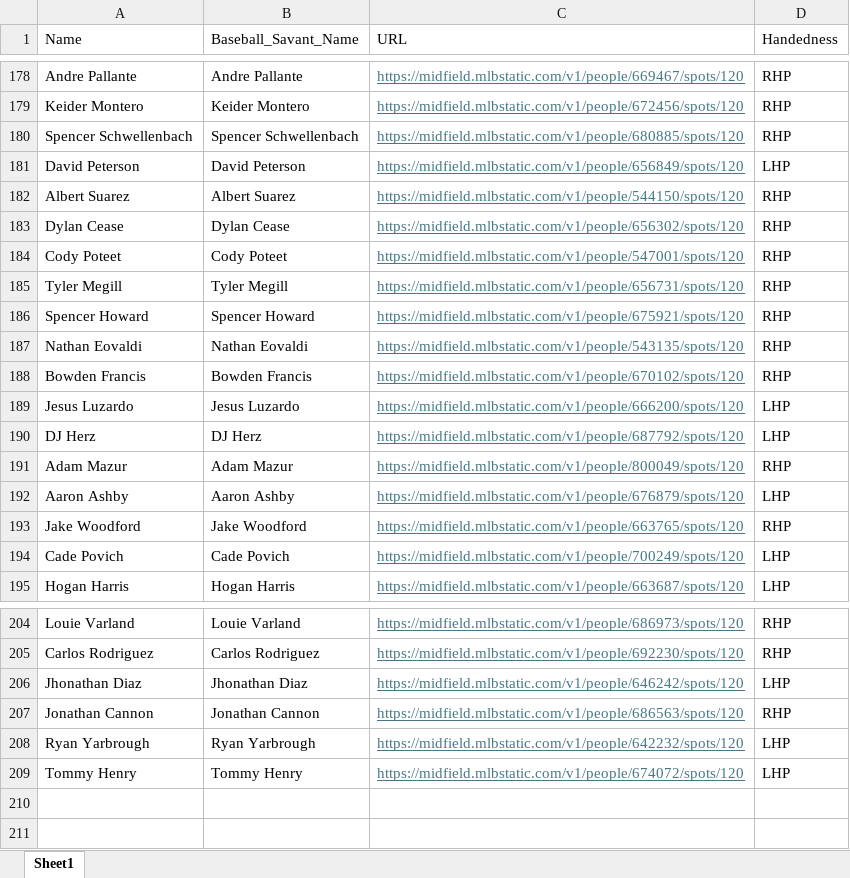
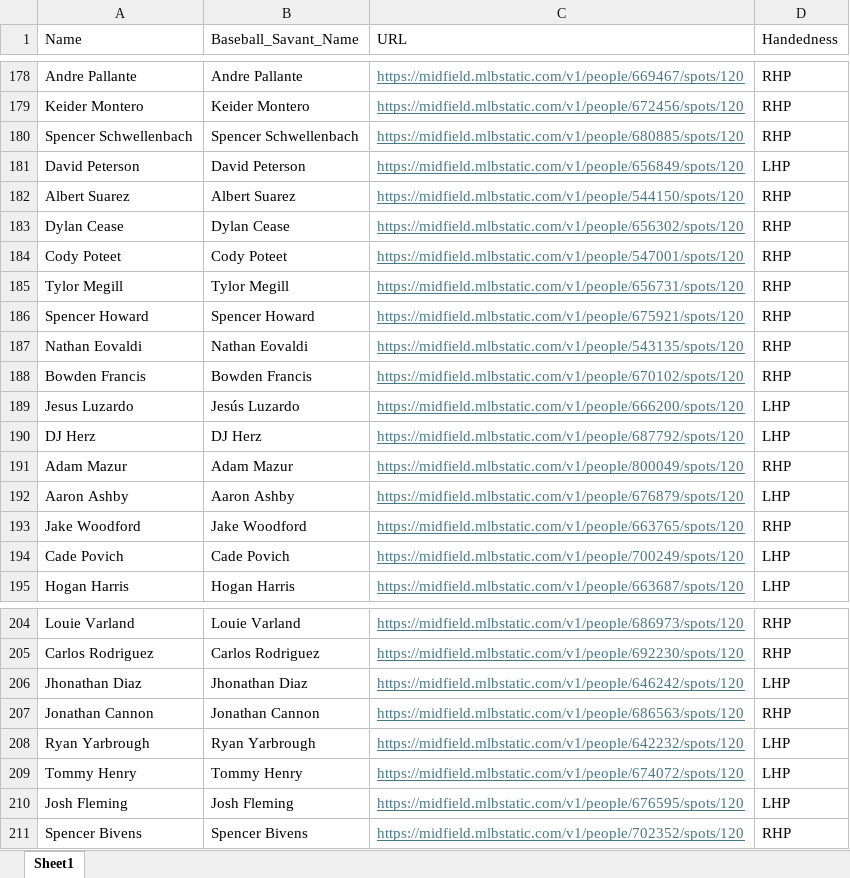
Before and after one commit to mtdewrocks/matchup, an Excel workbook: assets/Pitcher_Headshots.xlsx, sheet Sheet1, drawn as a sheet; only a part is shown, gaps mark what is left out; values as stored, in another font and other column widths than the file's, no borders; the diff names each change by its address in the sheet, - before the commit and + after, or states it on an @@ line.

```diff
--- a/assets/Pitcher_Headshots.xlsx (sheet Sheet1)
+++ b/assets/Pitcher_Headshots.xlsx (sheet Sheet1)
-A185 (Name): Tyler Megill
+A185 (Name): Tylor Megill
-B185 (Baseball_Savant_Name): Tyler Megill
+B185 (Baseball_Savant_Name): Tylor Megill
-B189 (Baseball_Savant_Name): Jesus Luzardo
+B189 (Baseball_Savant_Name): Jesús Luzardo
+row 210: Josh Fleming | Josh Fleming | https://midfield.mlbstatic.com/v1/people/676595/spots/120 | LHP
+row 211: Spencer Bivens | Spencer Bivens | https://midfield.mlbstatic.com/v1/people/702352/spots/120 | RHP
```
Also changed, not shown: assets/Combined_Daily_Data.xlsx, assets/Pitcher_Stats.xlsx, 4 other files.
